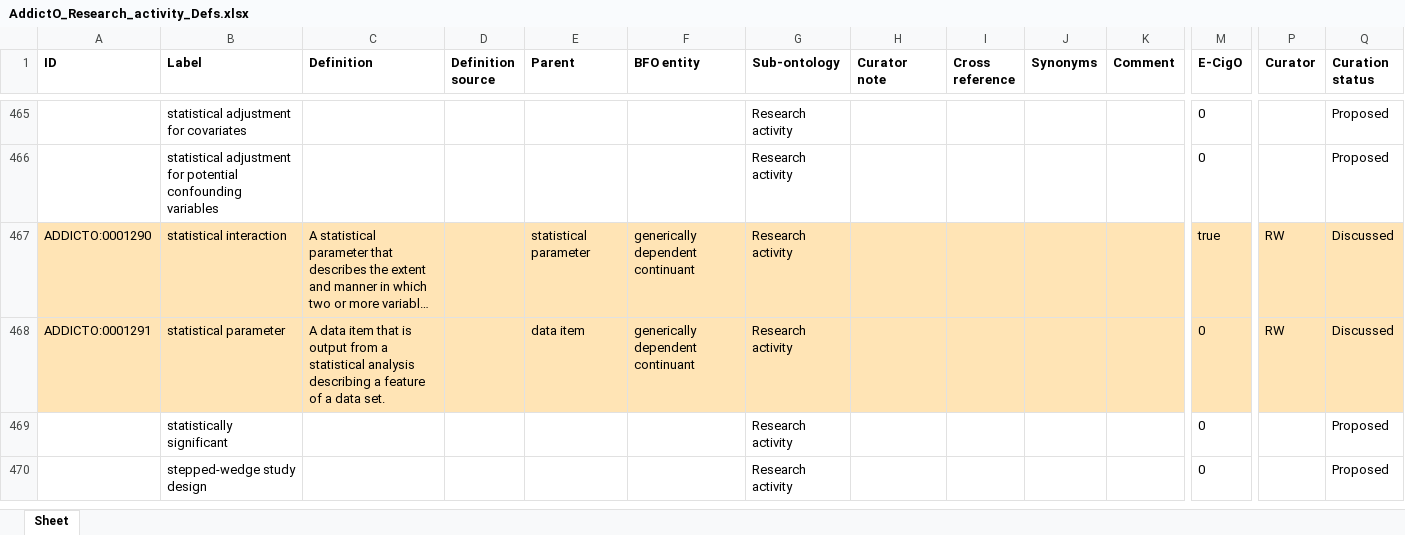
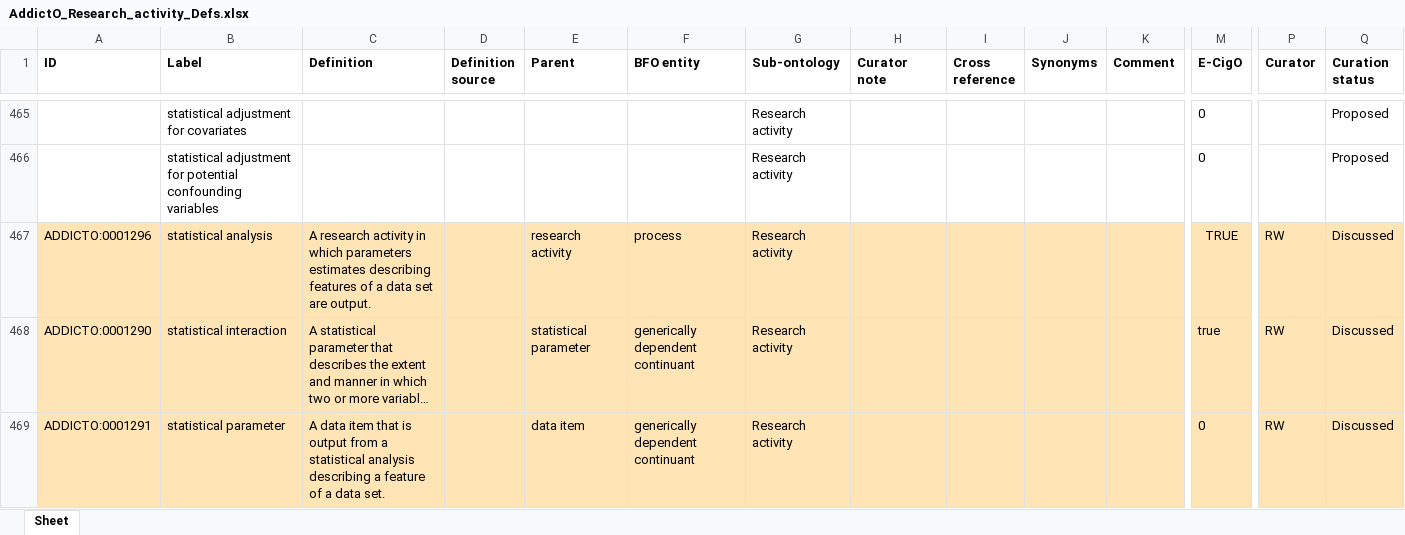
Before and after one commit to addicto-org/addiction-ontology, an Excel workbook: inputs/AddictO_Research_activity_Defs.xlsx, sheet Sheet, drawn as a sheet; only a part is shown, gaps mark what is left out; the shorter side is filled out with more unchanged rows; long unchanged cells end in …; values as stored, in another font and other column widths than the file's, no borders; rows hold the shown columns only; the diff covers the shown part only; the diff names each change by its address in the sheet, - before the commit and + after, or states it on an @@ line.

Commit message:
Updating AddictO_Research_activity_Defs.xlsx

```diff
--- a/inputs/AddictO_Research_activity_Defs.xlsx (sheet Sheet)
+++ b/inputs/AddictO_Research_activity_Defs.xlsx (sheet Sheet)
+row 467: ADDICTO:0001296 | statistical analysis | A research activity in which parameters estimates describing features of a data set are output. |  | research activity | process | Research activity |  |  |  |  | TRUE | RW | Discussed
```
Also changed, not shown: 1 edited cell and cell formats elsewhere in this sheet.
